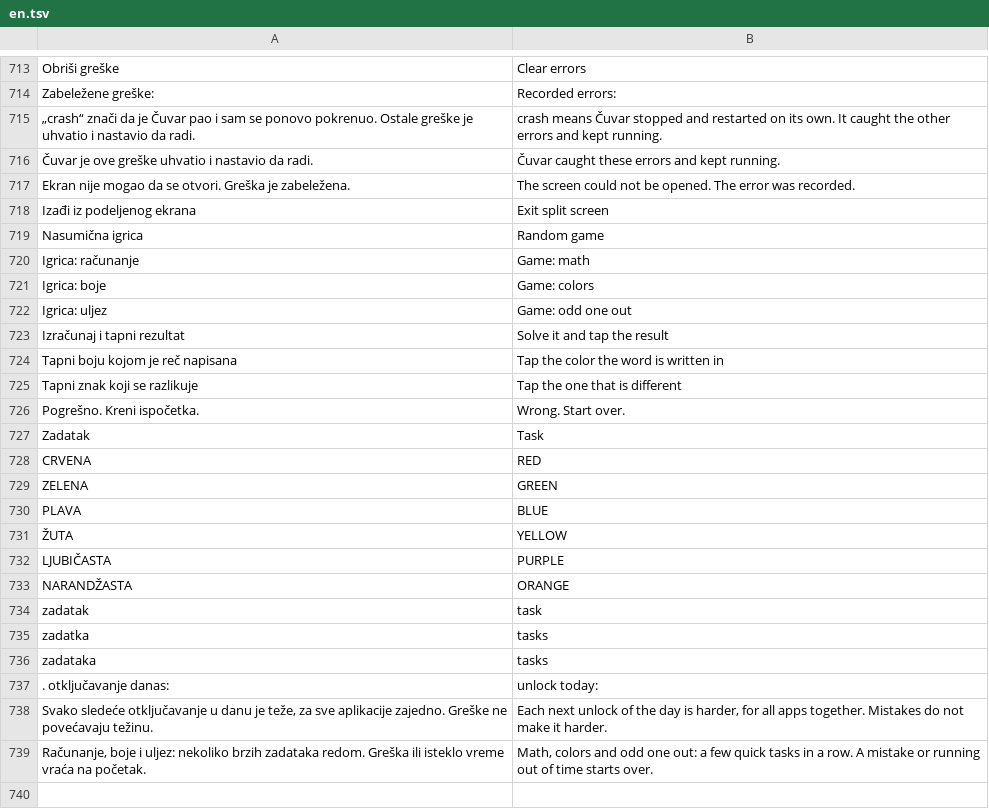
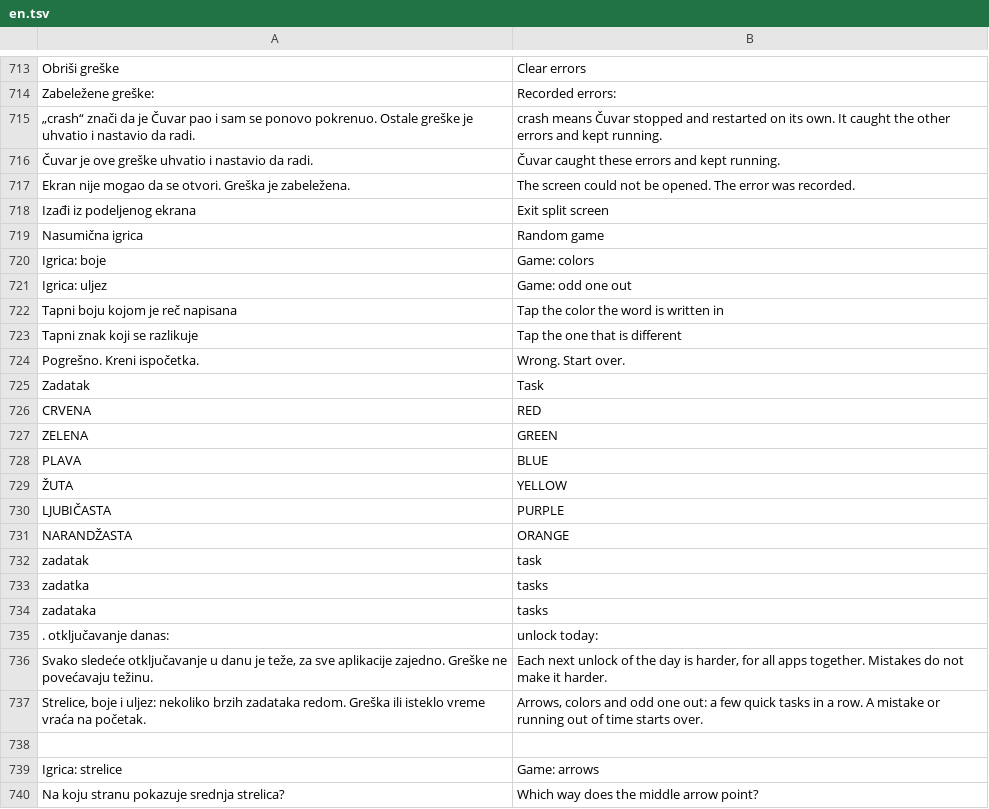
Before and after one commit to stefanciriic/cuvar, a TSV file: app/src/main/assets/en.tsv, drawn as a sheet; only a part is shown, gaps mark what is left out.

```diff
--- a/app/src/main/assets/en.tsv
+++ b/app/src/main/assets/en.tsv
@@ -719,6 +719,4 @@ Izađi iz podeljenog ekrana	Exit split screen
 Nasumična igrica	Random game
-Igrica: računanje	Game: math
 Igrica: boje	Game: colors
 Igrica: uljez	Game: odd one out
-Izračunaj i tapni rezultat	Solve it and tap the result
 Tapni boju kojom je reč napisana	Tap the color the word is written in
@@ -738,2 +736,5 @@ zadataka	tasks
 Svako sledeće otključavanje u danu je teže, za sve aplikacije zajedno. Greške ne povećavaju težinu.	Each next unlock of the day is harder, for all apps together. Mistakes do not make it harder.
-Računanje, boje i uljez: nekoliko brzih zadataka redom. Greška ili isteklo vreme vraća na početak.	Math, colors and odd one out: a few quick tasks in a row. A mistake or running out of time starts over.
+Strelice, boje i uljez: nekoliko brzih zadataka redom. Greška ili isteklo vreme vraća na početak.	Arrows, colors and odd one out: a few quick tasks in a row. A mistake or running out of time starts over.
+
+Igrica: strelice	Game: arrows
+Na koju stranu pokazuje srednja strelica?	Which way does the middle arrow point?
```
Also changed, not shown: 6 other files.
